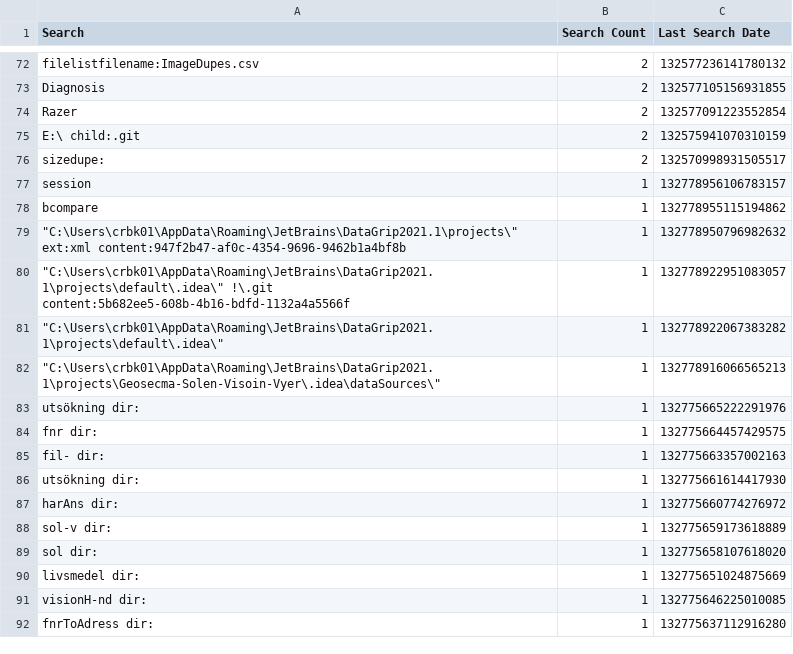
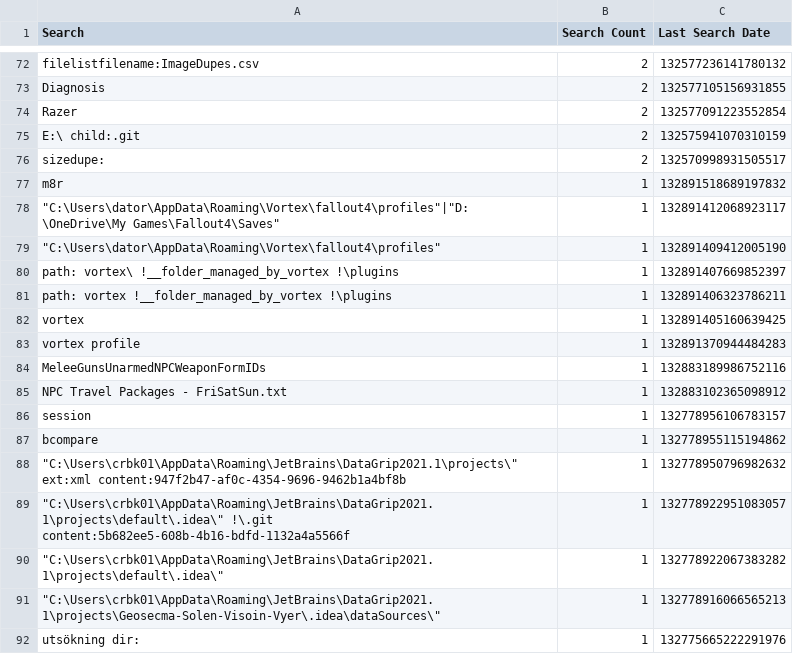
Before and after one commit to perXautomatik/dotfiles, a CSV file: AppData/Roaming/Everything/Search History.csv, drawn as a sheet; only a part is shown, gaps mark what is left out; the shorter side is filled out with more unchanged rows.

Commit message:
Everything setting changes
# Conflicts:
#	Roaming/Everything/Everything-1.5a.ini
#	Roaming/Everything/Everything.ini
#	Roaming/Everything/Run History.csv
#	Roaming/Everything/Search History-1.5a.csv
#	Roaming/Everything/Search History.csv

```diff
--- a/AppData/Roaming/Everything/Search History.csv
+++ b/AppData/Roaming/Everything/Search History.csv
@@ -76,2 +76,11 @@ Search,Search Count,Last Search Date
 "sizedupe:",2,132570998931505517
+"m8r",1,132891518689197832
+"""C:\Users\dator\AppData\Roaming\Vortex\fallout4\profiles""|""D:\OneDrive\My Games\Fallout4\Saves""",1,132891412068923117
+"""C:\Users\dator\AppData\Roaming\Vortex\fallout4\profiles""",1,132891409412005190
+"path: vortex\ !__folder_managed_by_vortex !\plugins",1,132891407669852397
+"path: vortex !__folder_managed_by_vortex !\plugins",1,132891406323786211
+"vortex ",1,132891405160639425
+"vortex profile",1,132891370944484283
+"MeleeGunsUnarmedNPCWeaponFormIDs",1,132883189986752116
+"NPC Travel Packages - FriSatSun.txt",1,132883102365098912
 "session",1,132778956106783157
```
Also changed, not shown: AppData/Roaming/Everything/Search History-1.5a.csv, 4 other files.
